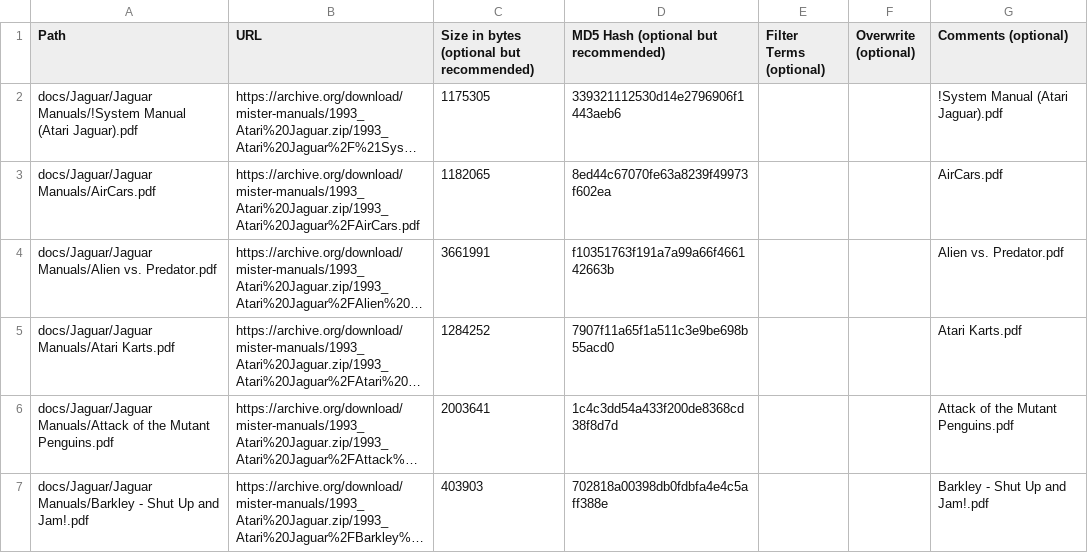
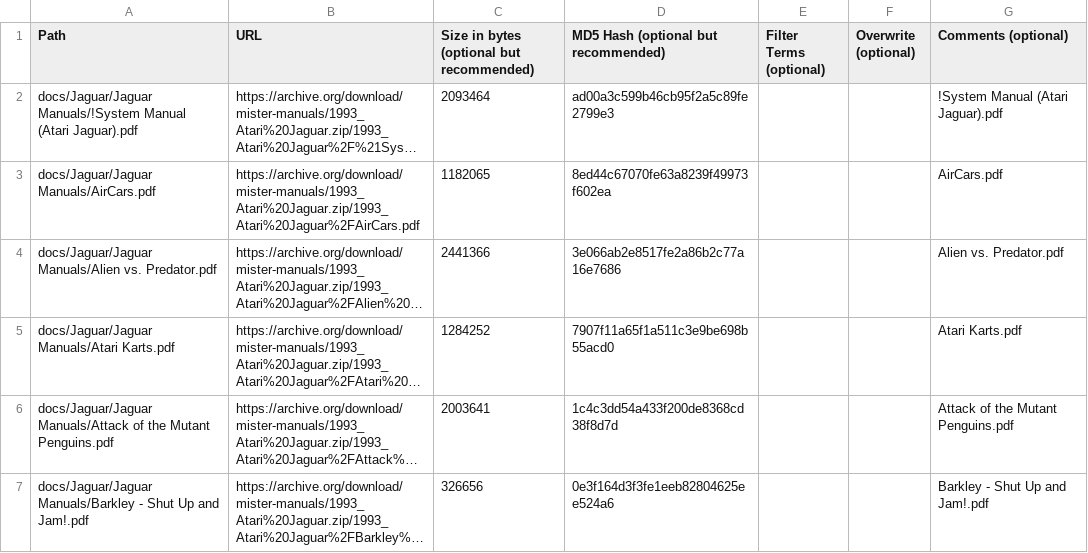
Before and after one commit to ajgowans/manualsdb-jaguar, a CSV file: external_files.csv, drawn as a sheet; only a part is shown; long unchanged cells end in …; the diff covers the shown part only; the diff names each change by its address in the sheet, - before the commit and + after, or states it on an @@ line.

Commit message:
Update external_files.csv

```diff
--- a/external_files.csv
+++ b/external_files.csv
-C2: 1175305
+C2: 2093464
-D2: 339321112530d14e2796906f1443aeb6
+D2: ad00a3c599b46cb95f2a5c89fe2799e3
-C4: 3661991
+C4: 2441366
-D4: f10351763f191a7a99a66f466142663b
+D4: 3e066ab2e8517fe2a86b2c77a16e7686
-C7: 403903
+C7: 326656
-D7: 702818a00398db0fdbfa4e4c5aff388e
+D7: 0e3f164d3f3fe1eeb82804625ee524a6
```
Also changed, not shown: 14 edited cells elsewhere in this file.
